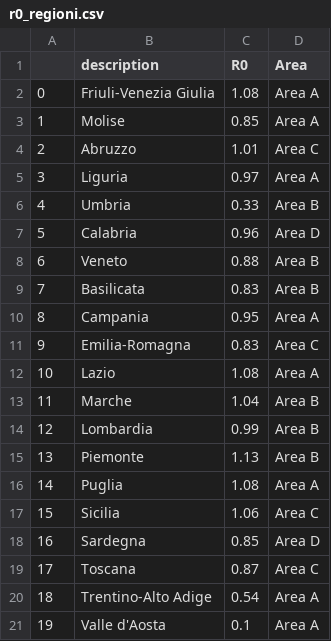
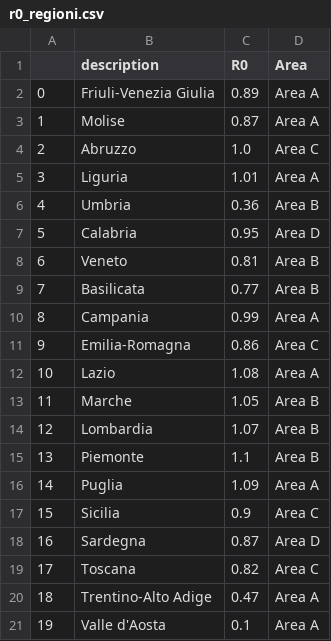
Before and after one commit to vincnardelli/covid19-italia, a CSV file: regioni/export/r0_regioni.csv, drawn as a sheet.

Commit message:
export

```diff
--- a/regioni/export/r0_regioni.csv
+++ b/regioni/export/r0_regioni.csv
@@ -1,21 +1,21 @@
 ,description,R0,Area
-0,Friuli-Venezia Giulia,1.08,Area A
-1,Molise,0.85,Area A
-2,Abruzzo,1.01,Area C
-3,Liguria,0.97,Area A
-4,Umbria,0.33,Area B
-5,Calabria,0.96,Area D
-6,Veneto,0.88,Area B
-7,Basilicata,0.83,Area B
-8,Campania,0.95,Area A
-9,Emilia-Romagna,0.83,Area C
+0,Friuli-Venezia Giulia,0.89,Area A
+1,Molise,0.87,Area A
+2,Abruzzo,1.0,Area C
+3,Liguria,1.01,Area A
+4,Umbria,0.36,Area B
+5,Calabria,0.95,Area D
+6,Veneto,0.81,Area B
+7,Basilicata,0.77,Area B
+8,Campania,0.99,Area A
+9,Emilia-Romagna,0.86,Area C
 10,Lazio,1.08,Area A
-11,Marche,1.04,Area B
-12,Lombardia,0.99,Area B
-13,Piemonte,1.13,Area B
-14,Puglia,1.08,Area A
-15,Sicilia,1.06,Area C
-16,Sardegna,0.85,Area D
-17,Toscana,0.87,Area C
-18,Trentino-Alto Adige,0.54,Area A
+11,Marche,1.05,Area B
+12,Lombardia,1.07,Area B
+13,Piemonte,1.1,Area B
+14,Puglia,1.09,Area A
+15,Sicilia,0.9,Area C
+16,Sardegna,0.87,Area D
+17,Toscana,0.82,Area C
+18,Trentino-Alto Adige,0.47,Area A
 19,Valle d'Aosta,0.1,Area A
```
Also changed, not shown: 1 other file.
